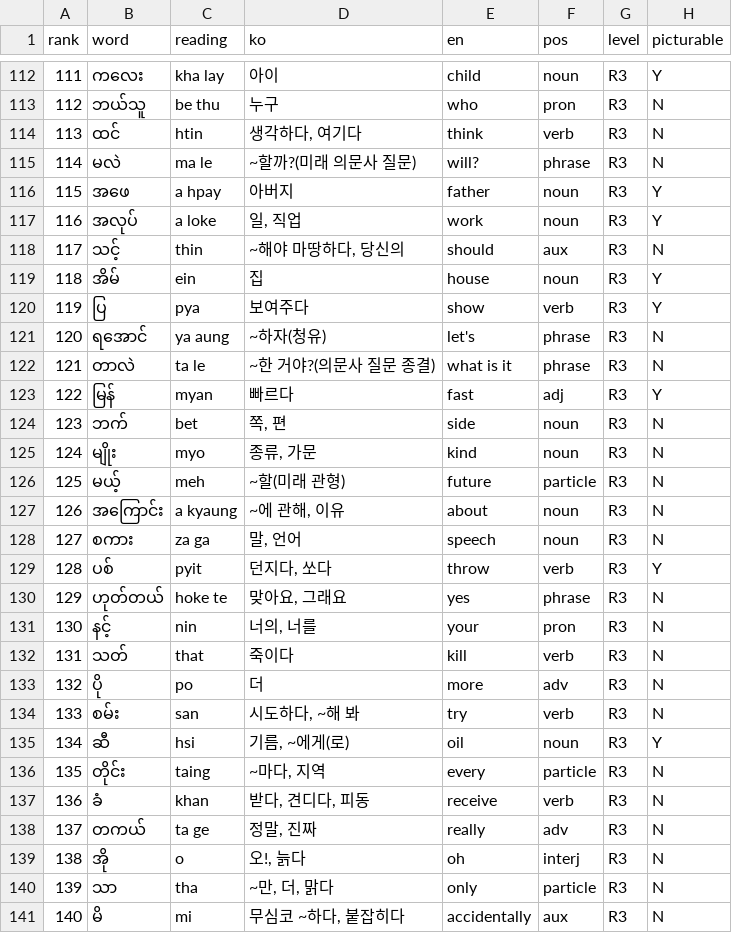
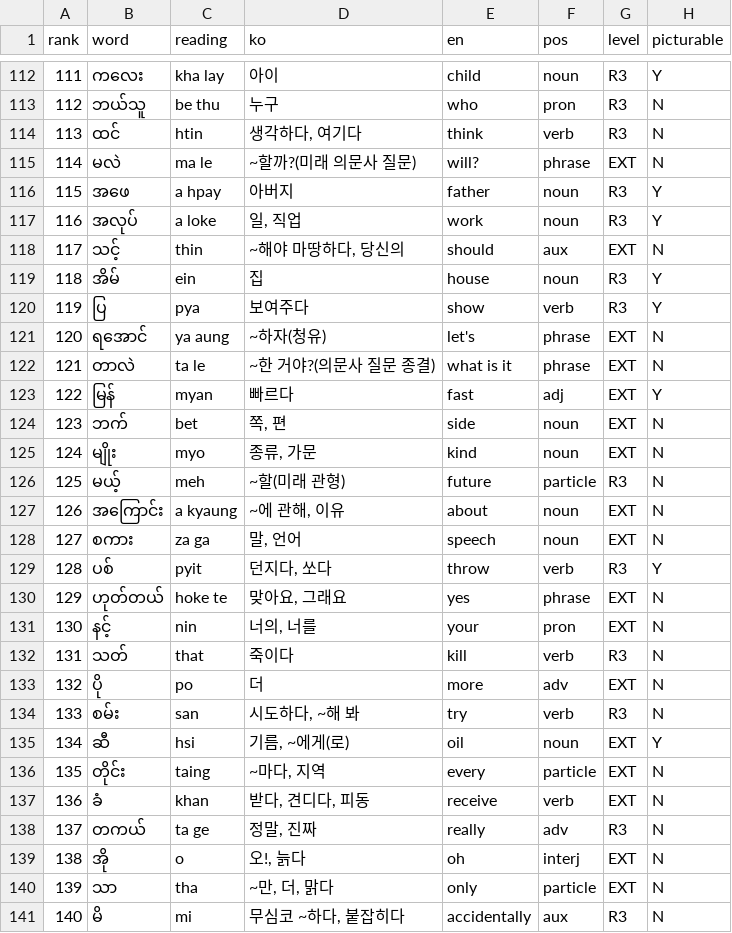
Before and after one commit to talkverselab/talkversehanja, a CSV file: talkverse_art/words/my.csv, drawn as a sheet; only a part is shown, gaps mark what is left out; the diff covers the shown part only.

```diff
--- a/talkverse_art/words/my.csv
+++ b/talkverse_art/words/my.csv
@@ -114,28 +114,28 @@ rank,word,reading,ko,en,pos,level,picturable
 113,ထင်,htin,"생각하다, 여기다",think,verb,R3,N
-114,မလဲ,ma le,~할까?(미래 의문사 질문),will?,phrase,R3,N
+114,မလဲ,ma le,~할까?(미래 의문사 질문),will?,phrase,EXT,N
 115,အဖေ,a hpay,아버지,father,noun,R3,Y
 116,အလုပ်,a loke,"일, 직업",work,noun,R3,Y
-117,သင့်,thin,"~해야 마땅하다, 당신의",should,aux,R3,N
+117,သင့်,thin,"~해야 마땅하다, 당신의",should,aux,EXT,N
 118,အိမ်,ein,집,house,noun,R3,Y
 119,ပြ,pya,보여주다,show,verb,R3,Y
-120,ရအောင်,ya aung,~하자(청유),let's,phrase,R3,N
-121,တာလဲ,ta le,~한 거야?(의문사 질문 종결),what is it,phrase,R3,N
-122,မြန်,myan,빠르다,fast,adj,R3,Y
-123,ဘက်,bet,"쪽, 편",side,noun,R3,N
-124,မျိုး,myo,"종류, 가문",kind,noun,R3,N
+120,ရအောင်,ya aung,~하자(청유),let's,phrase,EXT,N
+121,တာလဲ,ta le,~한 거야?(의문사 질문 종결),what is it,phrase,EXT,N
+122,မြန်,myan,빠르다,fast,adj,EXT,Y
+123,ဘက်,bet,"쪽, 편",side,noun,EXT,N
+124,မျိုး,myo,"종류, 가문",kind,noun,EXT,N
 125,မယ့်,meh,~할(미래 관형),future,particle,R3,N
-126,အကြောင်း,a kyaung,"~에 관해, 이유",about,noun,R3,N
-127,စကား,za ga,"말, 언어",speech,noun,R3,N
+126,အကြောင်း,a kyaung,"~에 관해, 이유",about,noun,EXT,N
+127,စကား,za ga,"말, 언어",speech,noun,EXT,N
 128,ပစ်,pyit,"던지다, 쏘다",throw,verb,R3,Y
-129,ဟုတ်တယ်,hoke te,"맞아요, 그래요",yes,phrase,R3,N
-130,နင့်,nin,"너의, 너를",your,pron,R3,N
+129,ဟုတ်တယ်,hoke te,"맞아요, 그래요",yes,phrase,EXT,N
+130,နင့်,nin,"너의, 너를",your,pron,EXT,N
 131,သတ်,that,죽이다,kill,verb,R3,N
-132,ပို,po,더,more,adv,R3,N
+132,ပို,po,더,more,adv,EXT,N
 133,စမ်း,san,"시도하다, ~해 봐",try,verb,R3,N
-134,ဆီ,hsi,"기름, ~에게(로)",oil,noun,R3,Y
-135,တိုင်း,taing,"~마다, 지역",every,particle,R3,N
-136,ခံ,khan,"받다, 견디다, 피동",receive,verb,R3,N
+134,ဆီ,hsi,"기름, ~에게(로)",oil,noun,EXT,Y
+135,တိုင်း,taing,"~마다, 지역",every,particle,EXT,N
+136,ခံ,khan,"받다, 견디다, 피동",receive,verb,EXT,N
 137,တကယ်,ta ge,"정말, 진짜",really,adv,R3,N
-138,အို,o,"오!, 늙다",oh,interj,R3,N
-139,သာ,tha,"~만, 더, 맑다",only,particle,R3,N
+138,အို,o,"오!, 늙다",oh,interj,EXT,N
+139,သာ,tha,"~만, 더, 맑다",only,particle,EXT,N
 140,မိ,mi,"무심코 ~하다, 붙잡히다",accidentally,aux,R3,N
```
Also changed, not shown: 40 edited cells elsewhere in this file.
